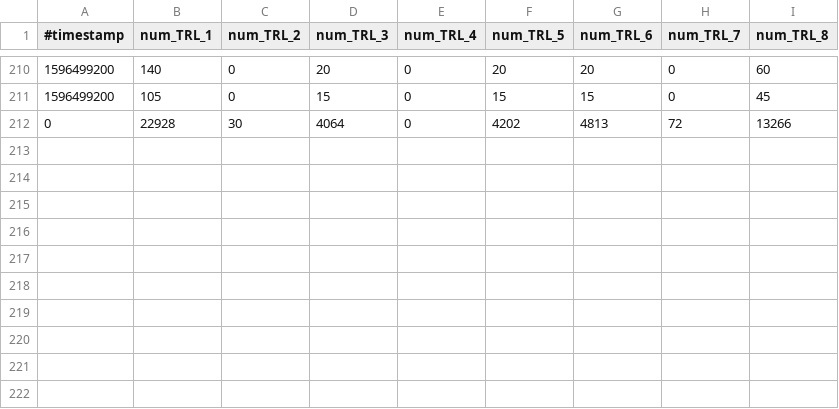
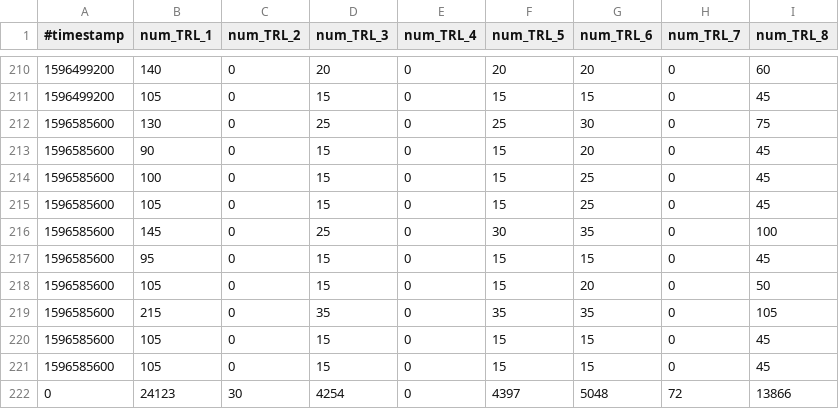
Before and after one commit to micb25/dka, a CSV file: data_CWA/transmission_risk_level_statistics.csv, drawn as a sheet; only a part is shown, gaps mark what is left out.

Commit message:
updated data (2020-08-05)

```diff
--- a/data_CWA/transmission_risk_level_statistics.csv
+++ b/data_CWA/transmission_risk_level_statistics.csv
@@ -211,2 +211,12 @@
 1596499200,105,0,15,0,15,15,0,45
-         0,22928,30,4064,0,4202,4813,72,13266
+1596585600,130,0,25,0,25,30,0,75
+1596585600,90,0,15,0,15,20,0,45
+1596585600,100,0,15,0,15,25,0,45
+1596585600,105,0,15,0,15,25,0,45
+1596585600,145,0,25,0,30,35,0,100
+1596585600,95,0,15,0,15,15,0,45
+1596585600,105,0,15,0,15,20,0,50
+1596585600,215,0,35,0,35,35,0,105
+1596585600,105,0,15,0,15,15,0,45
+1596585600,105,0,15,0,15,15,0,45
+         0,24123,30,4254,0,4397,5048,72,13866
```
Also changed, not shown: data_CWA/correlation_CWA_RKI.csv, data_CWA/correlation_CWA_RKI_per_week.csv, 52 other files.
